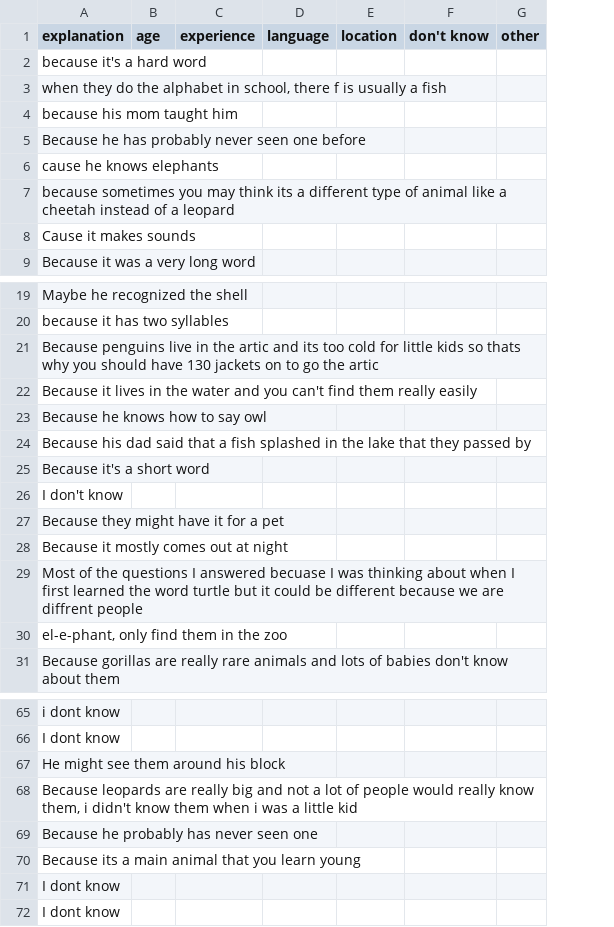
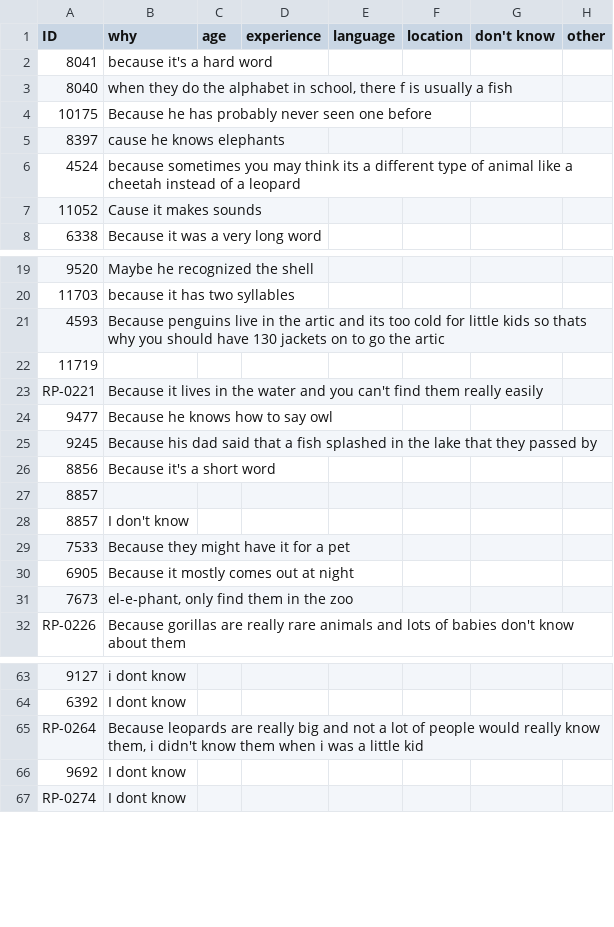
Before and after one commit to dyurovsky/kidaoa, a CSV file: kid_data/explanations_coded.csv, drawn as a sheet; only a part is shown, gaps mark what is left out; removed rows and columns are numbered as before the commit, all else as after; the diff covers the shown part only; the diff names each change by its address in the sheet, - before the commit and + after, or states it on an @@ line.

Commit message:
coded explanations

```diff
--- a/kid_data/explanations_coded.csv
+++ b/kid_data/explanations_coded.csv
+column A (ID), rows 2-8: 8041 | 8040 | 10175 | 8397 | 4524 | 11052 | 6338; rows 19-21: 9520 | 11703 | 4593; rows 23-26: RP-0221 | 9477 | 9245 | 8856; rows 28-32: 8857 | 7533 | 6905 | 7673 | RP-0226; rows 63-67: 9127 | 6392 | RP-0264 | 9692 | RP-0274
-B1: explanation
+B1: why
-row 4: because his mom taught him
+row 22: 11719
+row 27: 8857
-row 29: Most of the questions I answered becuase I was thinking about when I first learned the word turtle but it could be different because we are diffrent people
-row 67: He might see them around his block
-row 69: Because he probably has never seen one
-row 70: Because its a main animal that you learn young
```
Also changed, not shown: 2 added rows and 4 removed rows elsewhere in this file, 1 other file.
